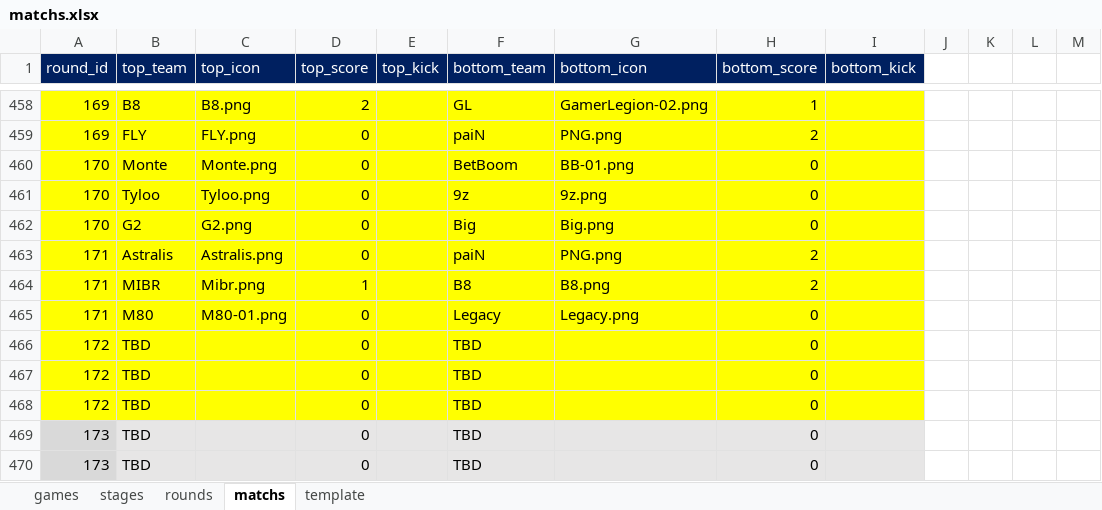
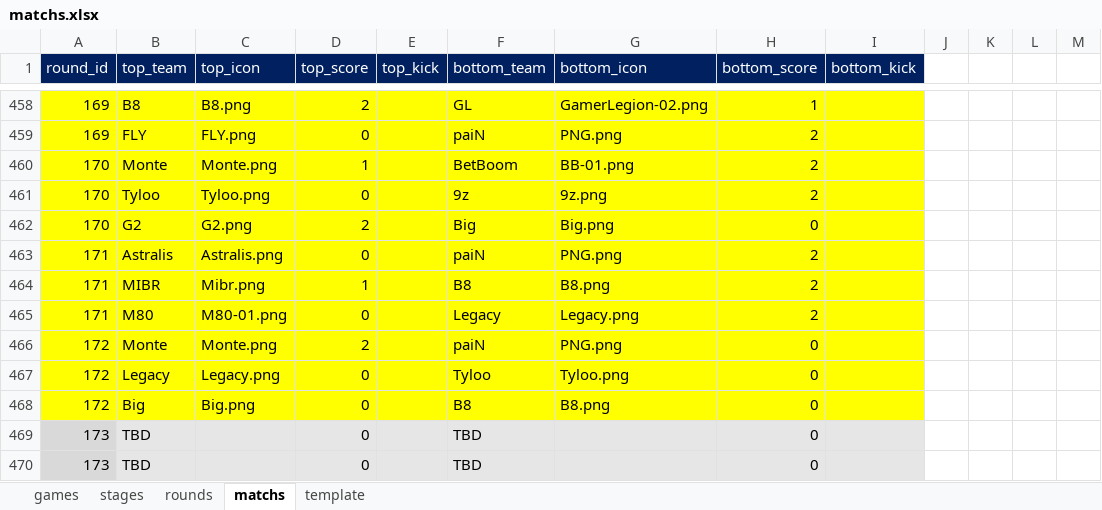
Before and after one commit to ColaLovingCat/vue_platform, an Excel workbook: public/docs/datas/matchs.xlsx, sheet matchs, drawn as a sheet; only a part is shown, gaps mark what is left out; values as stored, in another font and other column widths than the file's, no borders; removed rows and columns are numbered as before the commit, all else as after; the diff names each change by its address in the sheet, - before the commit and + after, or states it on an @@ line.

Commit message:
matchs

```diff
--- a/public/docs/datas/matchs.xlsx (sheet matchs)
+++ b/public/docs/datas/matchs.xlsx (sheet matchs)
-D460 (top_score): 0
+D460 (top_score): 1
-H460:H461 (bottom_score): 0
+H460:H461 (bottom_score): 2
-D462 (top_score): 0
+D462 (top_score): 2
-H465 (bottom_score): 0
+H465 (bottom_score): 2
-row 466: 172 | TBD |  | 0 |  | TBD |  | 0
+row 466: 172 | Monte | Monte.png | 2 |  | paiN | PNG.png | 0
-B467 (top_team): TBD
+B467 (top_team): Legacy
-C467 (top_icon): (empty)
+C467 (top_icon): Legacy.png
-F467 (bottom_team): TBD
+F467 (bottom_team): Tyloo
-G467 (bottom_icon): (empty)
+G467 (bottom_icon): Tyloo.png
-B468 (top_team): TBD
+B468 (top_team): Big
-C468 (top_icon): (empty)
+C468 (top_icon): Big.png
-F468 (bottom_team): TBD
+F468 (bottom_team): B8
-G468 (bottom_icon): (empty)
+G468 (bottom_icon): B8.png
```
